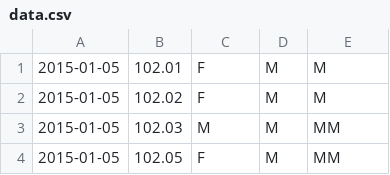
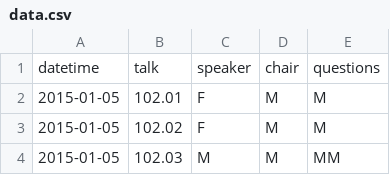
Before and after one commit to jradavenport/Gender-in-Astro, a CSV file: data/aas225/data.csv, drawn as a sheet; only a part is shown; the shorter side is filled out with more unchanged rows.

```diff
--- a/data/aas225/data.csv
+++ b/data/aas225/data.csv
@@ -1 +1,2 @@
+datetime,talk,speaker,chair,questions
 2015-01-05,102.01,F,M,M
```
Also changed, not shown: data/aas227/data.csv, data/aas228/data.csv, 4 other files.
